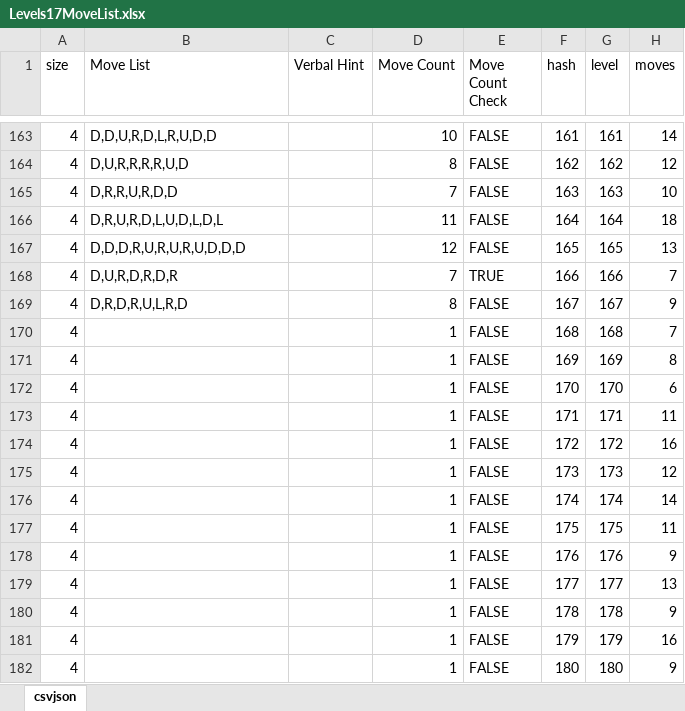
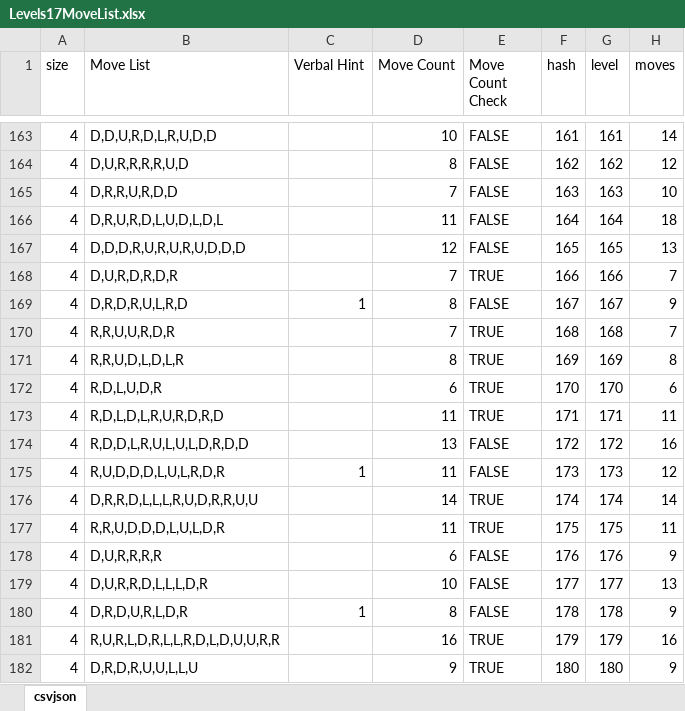
Before and after one commit to emchar1/PUZLBoy, an Excel workbook: JSON/Levels17MoveList.xlsx, sheet csvjson, drawn as a sheet; only a part is shown, gaps mark what is left out; values as stored, in another font and other column widths than the file's, no cell formats; the diff covers the shown part only; the diff names each change by its address in the sheet, - before the commit and + after, or states it on an @@ line.

Commit message:
AchievementsList: add this. Level17MoveList: update moves through 205. ChatEngine: add avidReader achievement at LV100 Achievements - update requirements for: BeastMaster, BoulderBreaker, DragonSlayer, JewelConnoisseur, MyPreciouses, RockNRoller, SuperEfficient

```diff
--- a/JSON/Levels17MoveList.xlsx (sheet csvjson)
+++ b/JSON/Levels17MoveList.xlsx (sheet csvjson)
-C169 (Verbal Hint): (empty)
+C169 (Verbal Hint): 1
-B170 (Move List): (empty)
+B170 (Move List): R,R,U,U,R,D,R
-D170 (Move Count): 1
+D170 (Move Count): 7
-E170:E173 (Move Count Check): FALSE
+E170:E173 (Move Count Check): TRUE
-B171 (Move List): (empty)
+B171 (Move List): R,R,U,D,L,D,L,R
-D171 (Move Count): 1
+D171 (Move Count): 8
-B172 (Move List): (empty)
+B172 (Move List): R,D,L,U,D,R
-D172 (Move Count): 1
+D172 (Move Count): 6
-B173 (Move List): (empty)
+B173 (Move List): R,D,L,D,L,R,U,R,D,R,D
-D173 (Move Count): 1
+D173 (Move Count): 11
-B174 (Move List): (empty)
+B174 (Move List): R,D,D,L,R,U,L,U,L,D,R,D,D
-D174 (Move Count): 1
+D174 (Move Count): 13
-B175 (Move List): (empty)
+B175 (Move List): R,U,D,D,D,L,U,L,R,D,R
-C175 (Verbal Hint): (empty)
+C175 (Verbal Hint): 1
-D175 (Move Count): 1
+D175 (Move Count): 11
-B176 (Move List): (empty)
+B176 (Move List): D,R,R,D,L,L,L,R,U,D,R,R,U,U
-D176 (Move Count): 1
+D176 (Move Count): 14
-E176:E177 (Move Count Check): FALSE
+E176:E177 (Move Count Check): TRUE
-B177 (Move List): (empty)
+B177 (Move List): R,R,U,D,D,D,L,U,L,D,R
-D177 (Move Count): 1
+D177 (Move Count): 11
-B178 (Move List): (empty)
+B178 (Move List): D,U,R,R,R,R
-D178 (Move Count): 1
+D178 (Move Count): 6
-B179 (Move List): (empty)
+B179 (Move List): D,U,R,R,D,L,L,L,D,R
-D179 (Move Count): 1
+D179 (Move Count): 10
-B180 (Move List): (empty)
+B180 (Move List): D,R,D,U,R,L,D,R
-C180 (Verbal Hint): (empty)
+C180 (Verbal Hint): 1
-D180 (Move Count): 1
+D180 (Move Count): 8
-B181 (Move List): (empty)
+B181 (Move List): R,U,R,L,D,R,L,L,R,D,L,D,U,U,R,R
-D181 (Move Count): 1
+D181 (Move Count): 16
-E181:E182 (Move Count Check): FALSE
+E181:E182 (Move Count Check): TRUE
-B182 (Move List): (empty)
+B182 (Move List): D,R,D,R,U,U,L,L,U
-D182 (Move Count): 1
+D182 (Move Count): 9
```
Also changed, not shown: 75 edited cells elsewhere in this sheet, cell formats, 9 other files.
